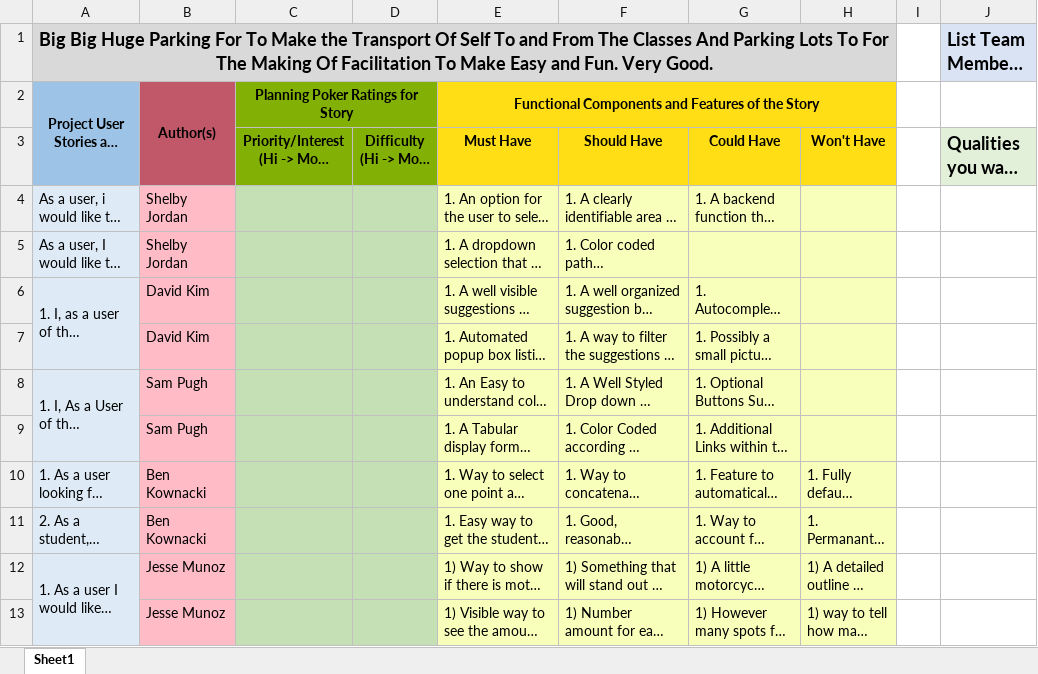
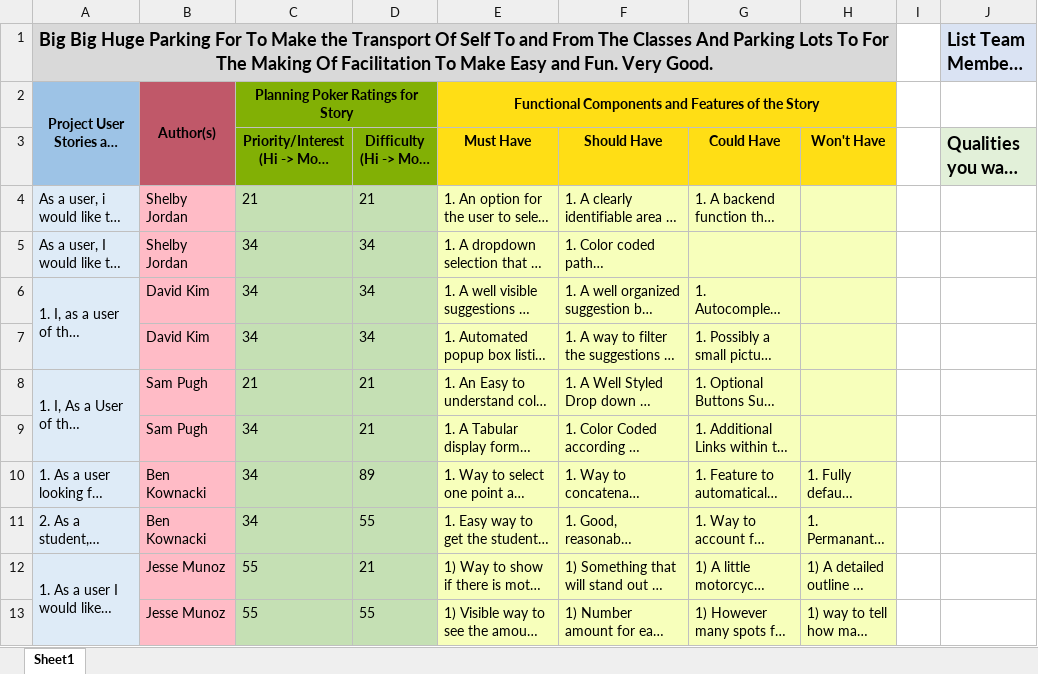
Before and after one commit to bkownacki1/CS3398-Kree-F2019, an Excel workbook: Assignments/Assignment_14/User Story Specs.xlsx, sheet Sheet1, drawn as a sheet; long unchanged cells end in …; values as stored, in another font and other column widths than the file's, no borders; the diff names each change by its address in the sheet, - before the commit and + after, or states it on an @@ line.

Commit message:
adding spreadsheet with planning poker ideas for assignment 14 to repo

```diff
--- a/Assignments/Assignment_14/User Story Specs.xlsx (sheet Sheet1)
+++ b/Assignments/Assignment_14/User Story Specs.xlsx (sheet Sheet1)
-C4: (empty)
+C4: 21
-D4: (empty)
+D4: 21
-C5:C7: (empty)
+C5:C7: 34
-D5:D7: (empty)
+D5:D7: 34
-C8: (empty)
+C8: 21
-D8:D9: (empty)
+D8:D9: 21
-C9:C11: (empty)
+C9:C11: 34
-D10: (empty)
+D10: 89
-D11: (empty)
+D11: 55
-C12:C13: (empty)
+C12:C13: 55
-D12: (empty)
+D12: 21
-D13: (empty)
+D13: 55
```
